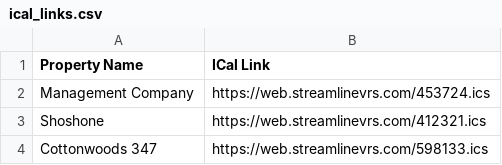
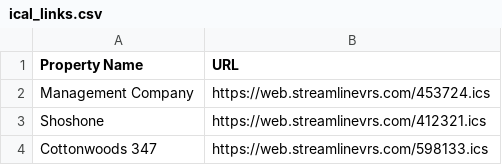
Before and after one commit to ridheeshbhan/guest-view, a CSV file: ical_links.csv, drawn as a sheet; only a part is shown.

Commit message:
Update ical_links.csv

```diff
--- a/ical_links.csv
+++ b/ical_links.csv
@@ -1,2 +1,2 @@
-Property Name,ICal Link
+Property Name,URL
 Management Company,https://web.streamlinevrs.com/453724.ics
```
